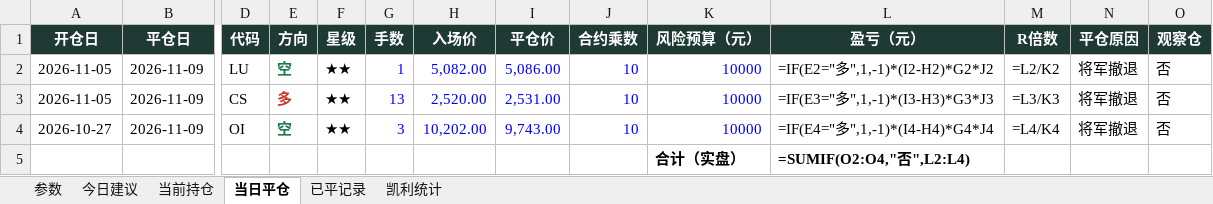
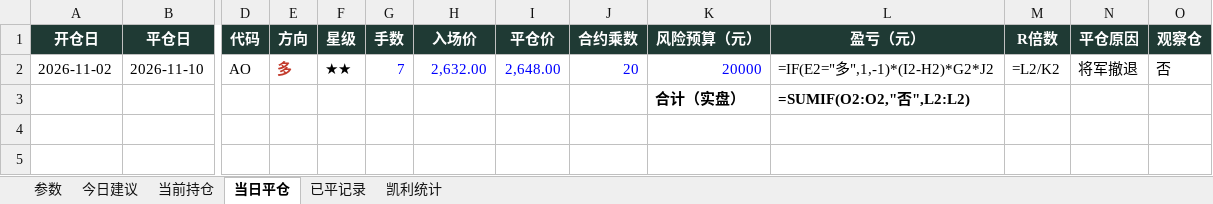
Before and after one commit to yuherantrader-glitch/futures-board, an Excel workbook: latest.xlsx, sheet 当日平仓, drawn as a sheet; only a part is shown, gaps mark what is left out; values as stored, in another font and other column widths than the file's, no borders; formulas without a stored value are shown as written; removed rows and columns are numbered as before the commit, all else as after; rows hold the shown columns only; the diff names each change by its address in the sheet, - before the commit and + after, or states it on an @@ line.

```diff
--- a/latest.xlsx (sheet 当日平仓)
+++ b/latest.xlsx (sheet 当日平仓)
-row 2: 2026-11-05 | 2026-11-09 | LU | 空 | ★★ | 1 | 5,082.00 | 5,086.00 | 10 | 10000 | =IF(E2="多",1,-1)*(I2-H2)*G2*J2 | =L2/K2 | 将军撤退 | 否
-row 3: 2026-11-05 | 2026-11-09 | CS | 多 | ★★ | 13 | 2,520.00 | 2,531.00 | 10 | 10000 | =IF(E3="多",1,-1)*(I3-H3)*G3*J3 | =L3/K3 | 将军撤退 | 否
-row 4: 2026-10-27 | 2026-11-09 | OI | 空 | ★★ | 3 | 10,202.00 | 9,743.00 | 10 | 10000 | =IF(E4="多",1,-1)*(I4-H4)*G4*J4 | =L4/K4 | 将军撤退 | 否
+row 2: 2026-11-02 | 2026-11-10 | AO | 多 | ★★ | 7 | 2,632.00 | 2,648.00 | 20 | 20000 | =IF(E2="多",1,-1)*(I2-H2)*G2*J2 | =L2/K2 | 将军撤退 | 否
-L3 (盈亏（元）): =SUMIF(O2:O4,"否",L2:L4)
+L3 (盈亏（元）): =SUMIF(O2:O2,"否",L2:L2)
```
Also changed, not shown: sheet 今日建议, sheet 当前持仓, sheet 已平记录, sheet 凯利统计, sheet 参数, 4 other files.
